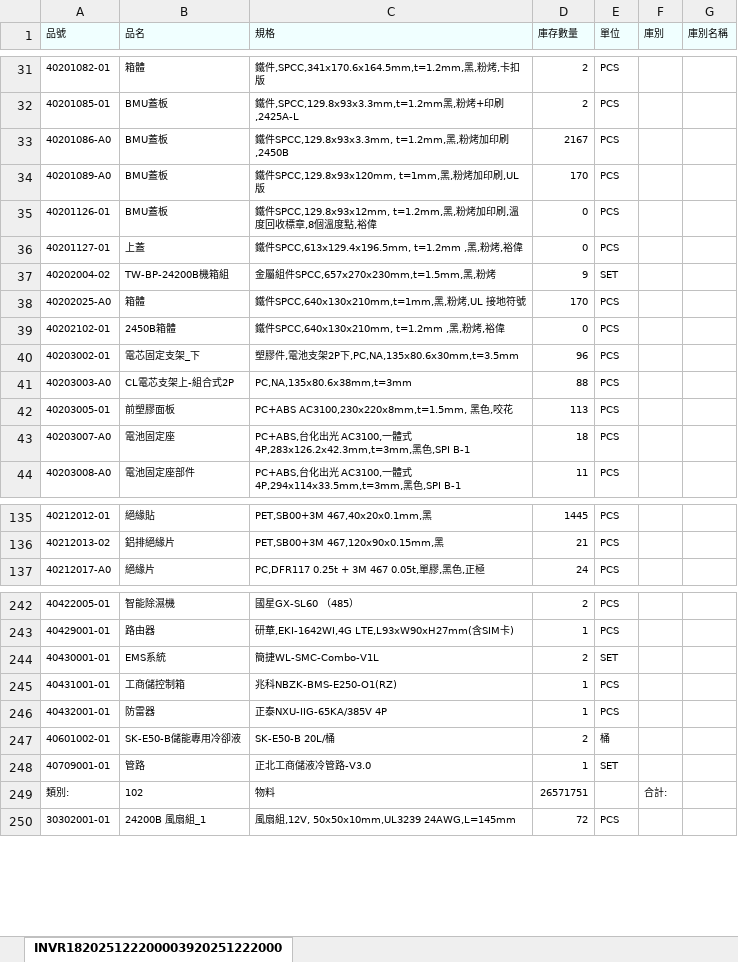
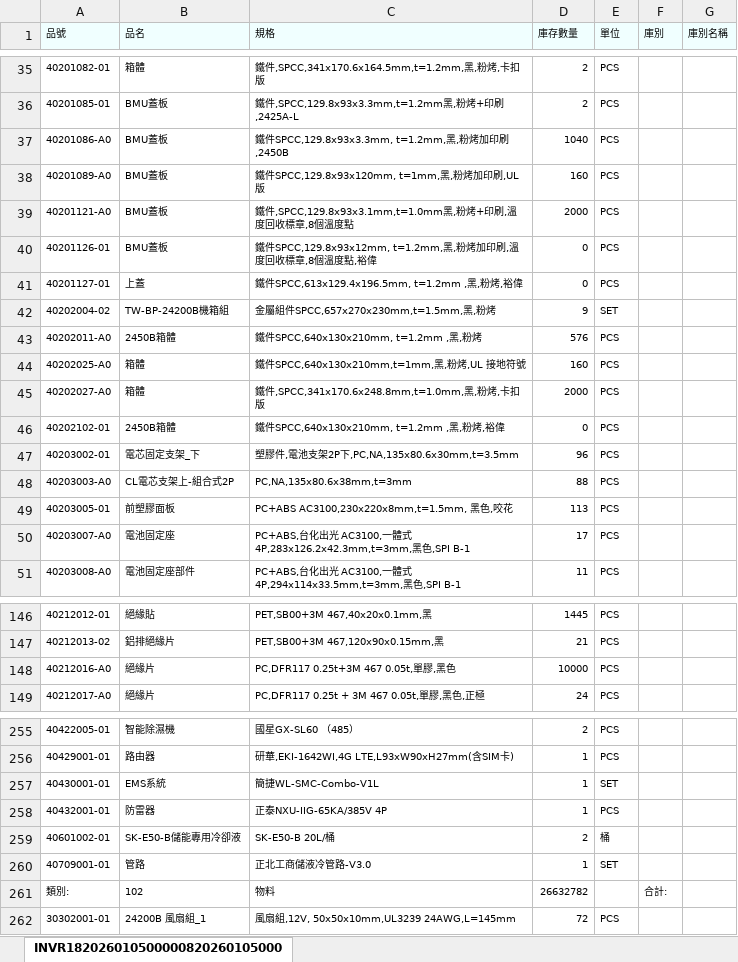
Before and after one commit to bjman923/Shortage_Hunter-app, an Excel workbook: W26庫存明細表.xlsx, sheet INVR182026010500000820260105000, drawn as a sheet; only a part is shown, gaps mark what is left out; values as stored, in another font and other column widths than the file's, no borders; removed rows and columns are numbered as before the commit, all else as after; the diff covers the shown part only; the diff names each change by its address in the sheet, - before the commit and + after, or states it on an @@ line.

```diff
--- a/W26庫存明細表.xlsx (sheet INVR182026010500000820260105000)
+++ b/W26庫存明細表.xlsx (sheet INVR182026010500000820260105000)
-sheet tab: INVR182025122200003920251222000
+sheet tab: INVR182026010500000820260105000
-D37 (庫存數量): 2167
+D37 (庫存數量): 1040
-D38 (庫存數量): 170
+D38 (庫存數量): 160
+row 39: 40201121-A0 | BMU蓋板 | 鐵件,SPCC,129.8x93x3.1mm,t=1.0mm黑,粉烤+印刷,溫度回收標章,8個溫度點 | 2000 | PCS
+row 43: 40202011-A0 | 2450B箱體 | 鐵件SPCC,640x130x210mm, t=1.2mm ,黑,粉烤 | 576 | PCS
-D44 (庫存數量): 170
+D44 (庫存數量): 160
+row 45: 40202027-A0 | 箱體 | 鐵件,SPCC,341x170.6x248.8mm,t=1.0mm,黑,粉烤,卡扣版 | 2000 | PCS
-D50 (庫存數量): 18
+D50 (庫存數量): 17
+row 148: 40212016-A0 | 絕緣片 | PC,DFR117 0.25t+3M 467 0.05t,單膠,黑色 | 10000 | PCS
-D257 (庫存數量): 2
+D257 (庫存數量): 1
-row 245: 40431001-01 | 工商儲控制箱 | 兆科NBZK-BMS-E250-O1(RZ) | 1 | PCS
-D261 (庫存數量): 26571751
+D261 (庫存數量): 26632782
```
Also changed, not shown: 9 added rows, 1 removed row and 15 edited cells elsewhere in this sheet, 庫存明細表.xlsx.
